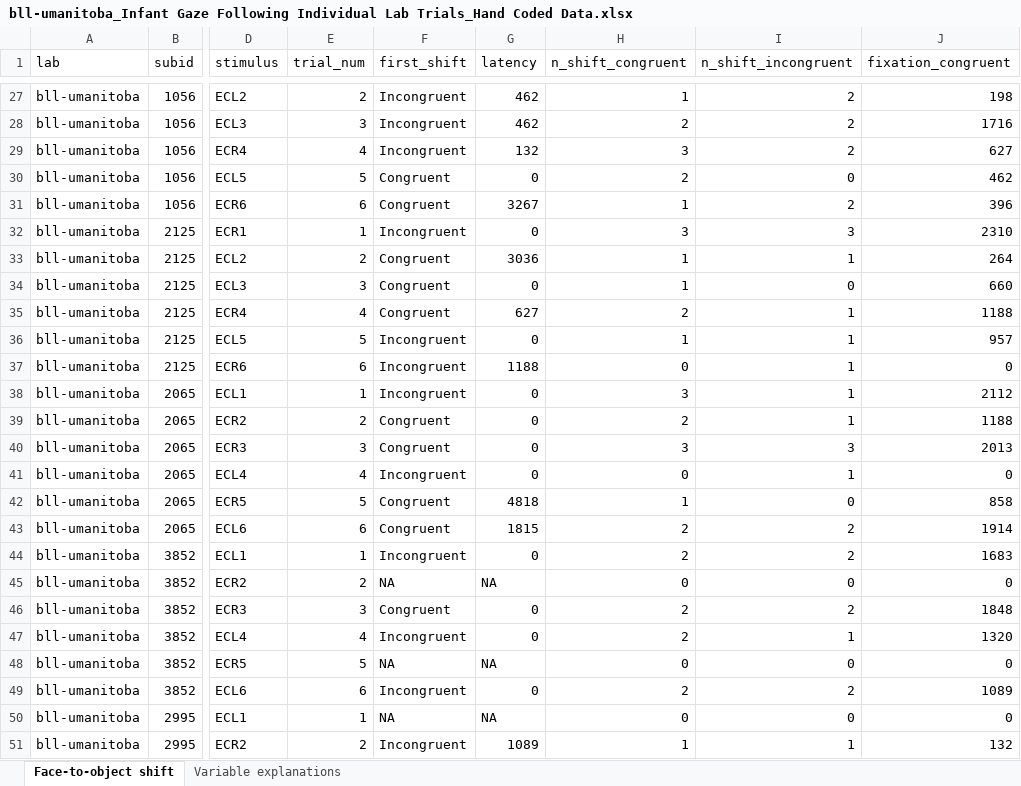
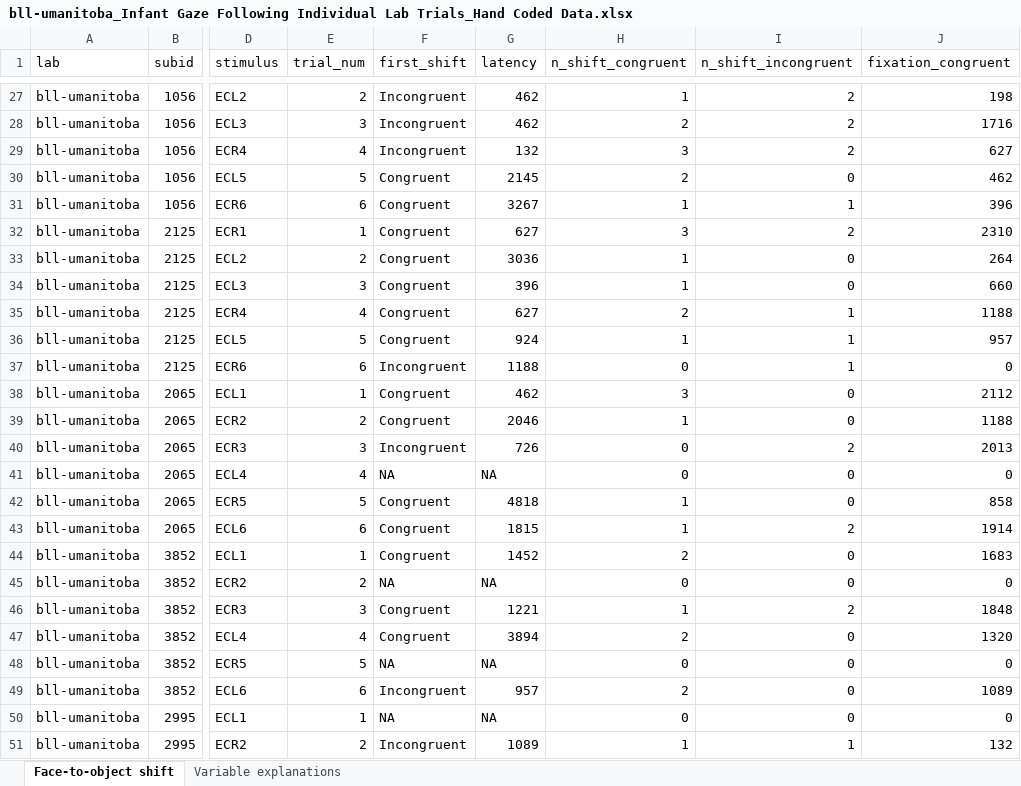
Before and after one commit to kristabh/gaze-following-analysis, an Excel workbook: processed_data/handcoded_cleaned/bll-umanitoba_Infant Gaze Following Individual Lab Trials_Hand Coded Data.xlsx, sheet Face-to-object shift, drawn as a sheet; only a part is shown, gaps mark what is left out; values as stored, in another font and other column widths than the file's, no borders; the diff covers the shown part only; the diff names each change by its address in the sheet, - before the commit and + after, or states it on an @@ line.

Commit message:
Uploaded corrected data from bll-manitoba.  Issue #22

```diff
--- a/processed_data/handcoded_cleaned/bll-umanitoba_Infant Gaze Following Individual Lab Trials_Hand Coded Data.xlsx (sheet Face-to-object shift)
+++ b/processed_data/handcoded_cleaned/bll-umanitoba_Infant Gaze Following Individual Lab Trials_Hand Coded Data.xlsx (sheet Face-to-object shift)
-G30 (latency): 0
+G30 (latency): 2145
-I31 (n_shift_incongruent): 2
+I31 (n_shift_incongruent): 1
-F32 (first_shift): Incongruent
+F32 (first_shift): Congruent
-G32 (latency): 0
+G32 (latency): 627
-I32 (n_shift_incongruent): 3
+I32 (n_shift_incongruent): 2
-I33 (n_shift_incongruent): 1
+I33 (n_shift_incongruent): 0
-G34 (latency): 0
+G34 (latency): 396
-F36 (first_shift): Incongruent
+F36 (first_shift): Congruent
-G36 (latency): 0
+G36 (latency): 924
-F38 (first_shift): Incongruent
+F38 (first_shift): Congruent
-G38 (latency): 0
+G38 (latency): 462
-I38:I39 (n_shift_incongruent): 1
+I38:I39 (n_shift_incongruent): 0
-G39 (latency): 0
+G39 (latency): 2046
-H39 (n_shift_congruent): 2
+H39 (n_shift_congruent): 1
-F40 (first_shift): Congruent
+F40 (first_shift): Incongruent
-G40 (latency): 0
+G40 (latency): 726
-H40 (n_shift_congruent): 3
+H40 (n_shift_congruent): 0
-I40 (n_shift_incongruent): 3
+I40 (n_shift_incongruent): 2
-F41 (first_shift): Incongruent
+F41 (first_shift): NA
-G41 (latency): 0
+G41 (latency): NA
-I41 (n_shift_incongruent): 1
+I41 (n_shift_incongruent): 0
-H43 (n_shift_congruent): 2
+H43 (n_shift_congruent): 1
-F44 (first_shift): Incongruent
+F44 (first_shift): Congruent
-G44 (latency): 0
+G44 (latency): 1452
-I44 (n_shift_incongruent): 2
+I44 (n_shift_incongruent): 0
-G46 (latency): 0
+G46 (latency): 1221
-H46 (n_shift_congruent): 2
+H46 (n_shift_congruent): 1
-F47 (first_shift): Incongruent
+F47 (first_shift): Congruent
-G47 (latency): 0
+G47 (latency): 3894
-I47 (n_shift_incongruent): 1
+I47 (n_shift_incongruent): 0
-G49 (latency): 0
+G49 (latency): 957
-I49 (n_shift_incongruent): 2
+I49 (n_shift_incongruent): 0
```
Also changed, not shown: 2 added rows and 128 edited cells elsewhere in this sheet, sheet Variable explanations, 2 other files.
